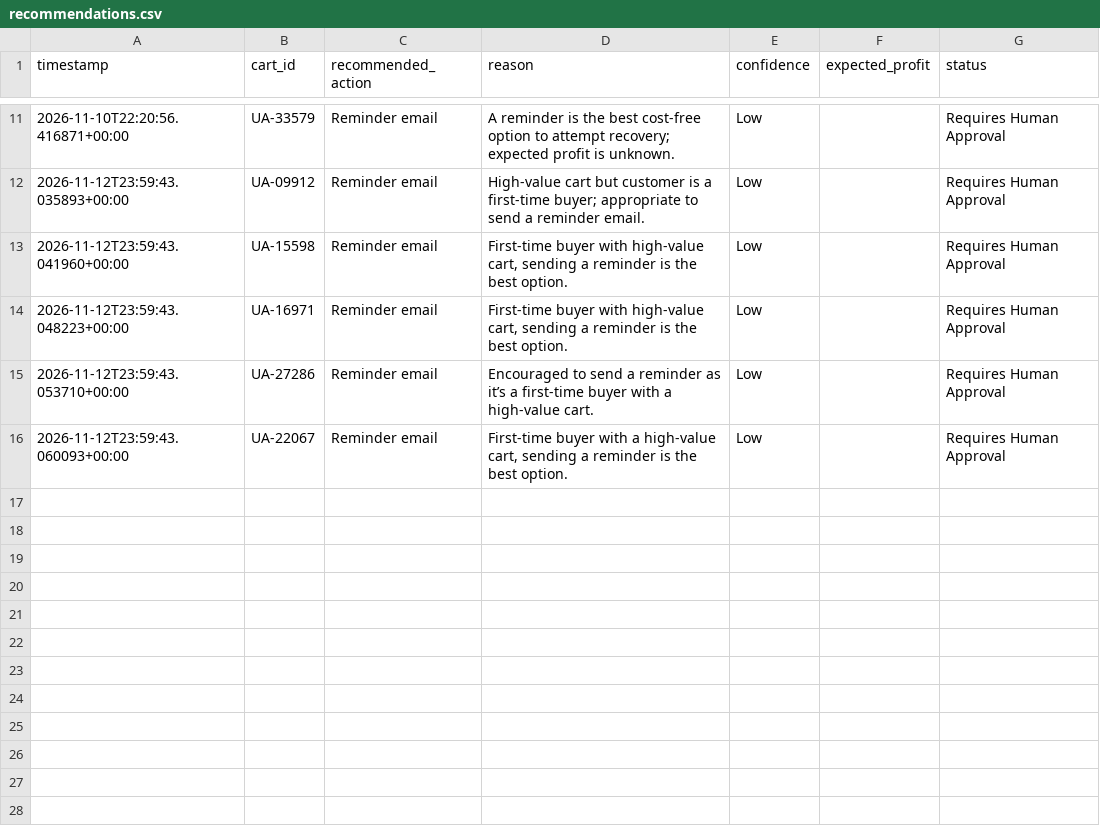
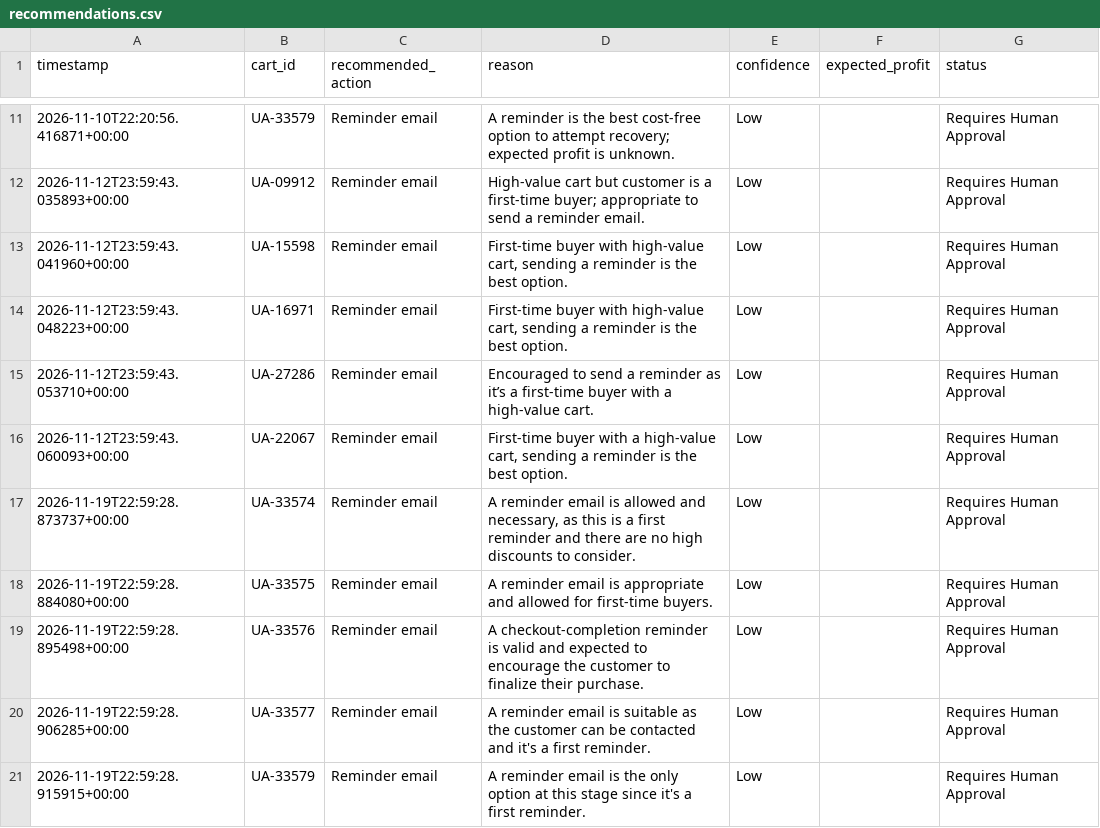
Before and after one commit to jkiongozi/cart-recovery-project, a CSV file: data/recommendations.csv, drawn as a sheet; only a part is shown, gaps mark what is left out.

```diff
--- a/data/recommendations.csv
+++ b/data/recommendations.csv
@@ -16 +16,6 @@ timestamp,cart_id,recommended_action,reason,confidence,expected_profit,status
 2026-11-12T23:59:43.060093+00:00,UA-22067,Reminder email,"First-time buyer with a high-value cart, sending a reminder is the best option.",Low,,Requires Human Approval
+2026-11-19T22:59:28.873737+00:00,UA-33574,Reminder email,"A reminder email is allowed and necessary, as this is a first reminder and there are no high discounts to consider.",Low,,Requires Human Approval
+2026-11-19T22:59:28.884080+00:00,UA-33575,Reminder email,A reminder email is appropriate and allowed for first-time buyers.,Low,,Requires Human Approval
+2026-11-19T22:59:28.895498+00:00,UA-33576,Reminder email,A checkout-completion reminder is valid and expected to encourage the customer to finalize their purchase.,Low,,Requires Human Approval
+2026-11-19T22:59:28.906285+00:00,UA-33577,Reminder email,A reminder email is suitable as the customer can be contacted and it's a first reminder.,Low,,Requires Human Approval
+2026-11-19T22:59:28.915915+00:00,UA-33579,Reminder email,A reminder email is the only option at this stage since it's a first reminder.,Low,,Requires Human Approval
```
Also changed, not shown: 3 other files.
